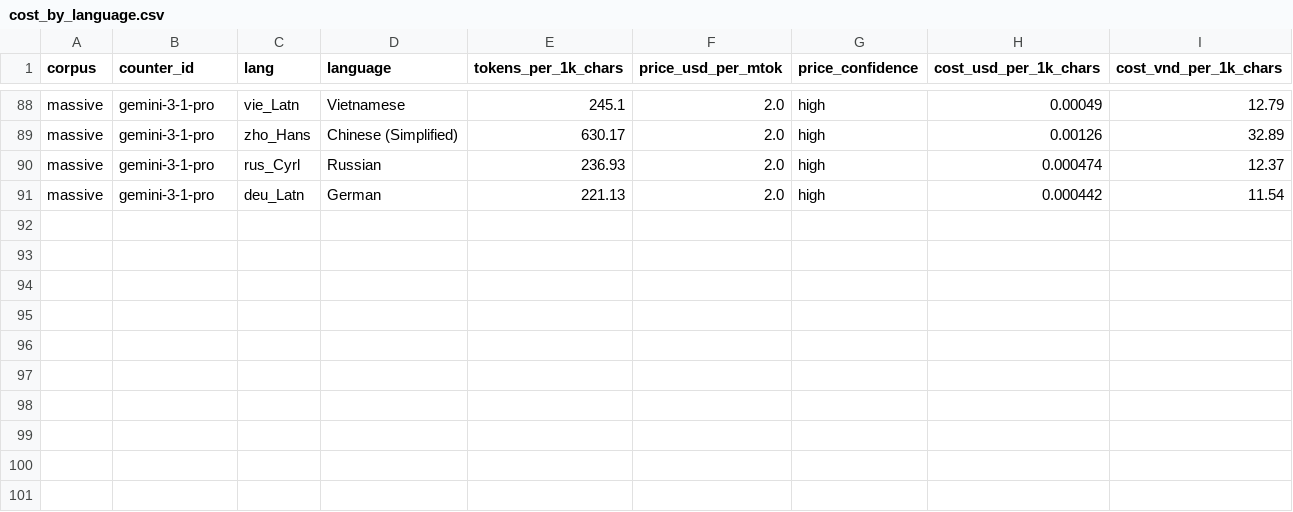
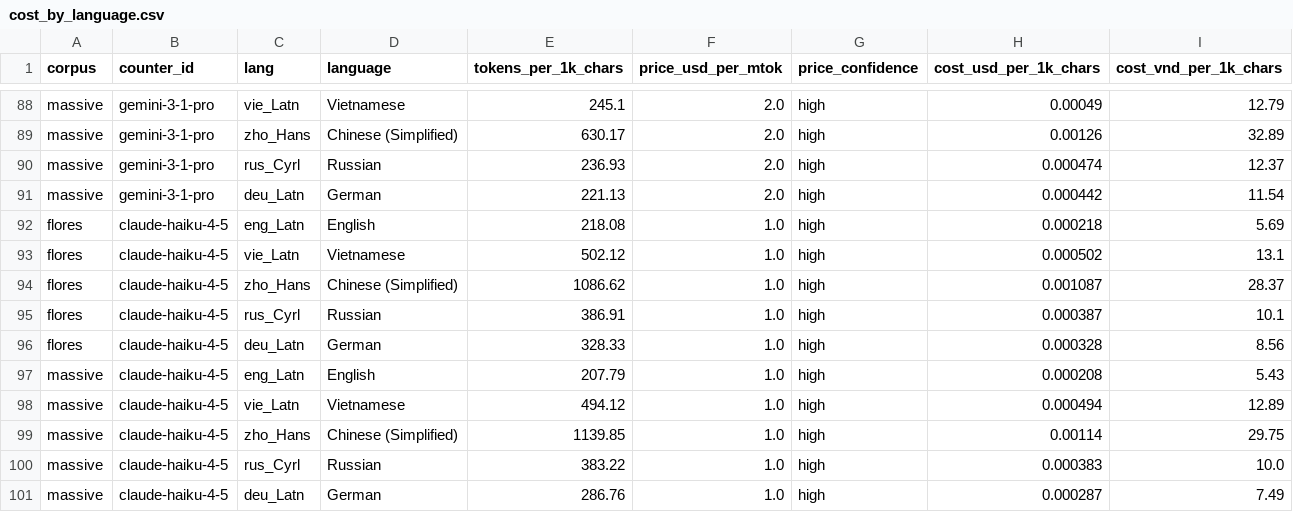
Before and after one commit to aeonic-asia/aeonic-llm-token-cost-by-language, a CSV file: eval/results/cost_by_language.csv, drawn as a sheet; only a part is shown, gaps mark what is left out; the diff names each change by its address in the sheet, - before the commit and + after, or states it on an @@ line.

```diff
--- a/eval/results/cost_by_language.csv
+++ b/eval/results/cost_by_language.csv
+row 92: flores | claude-haiku-4-5 | eng_Latn | English | 218.08 | 1.0 | high | 0.000218 | 5.69
+row 93: flores | claude-haiku-4-5 | vie_Latn | Vietnamese | 502.12 | 1.0 | high | 0.000502 | 13.1
+row 94: flores | claude-haiku-4-5 | zho_Hans | Chinese (Simplified) | 1086.62 | 1.0 | high | 0.001087 | 28.37
+row 95: flores | claude-haiku-4-5 | rus_Cyrl | Russian | 386.91 | 1.0 | high | 0.000387 | 10.1
+row 96: flores | claude-haiku-4-5 | deu_Latn | German | 328.33 | 1.0 | high | 0.000328 | 8.56
+row 97: massive | claude-haiku-4-5 | eng_Latn | English | 207.79 | 1.0 | high | 0.000208 | 5.43
+row 98: massive | claude-haiku-4-5 | vie_Latn | Vietnamese | 494.12 | 1.0 | high | 0.000494 | 12.89
+row 99: massive | claude-haiku-4-5 | zho_Hans | Chinese (Simplified) | 1139.85 | 1.0 | high | 0.00114 | 29.75
+row 100: massive | claude-haiku-4-5 | rus_Cyrl | Russian | 383.22 | 1.0 | high | 0.000383 | 10.0
+row 101: massive | claude-haiku-4-5 | deu_Latn | German | 286.76 | 1.0 | high | 0.000287 | 7.49
```
Also changed, not shown: eval/results/aggregate_counts.csv, eval/results/premium_by_language.csv, 13 other files.
